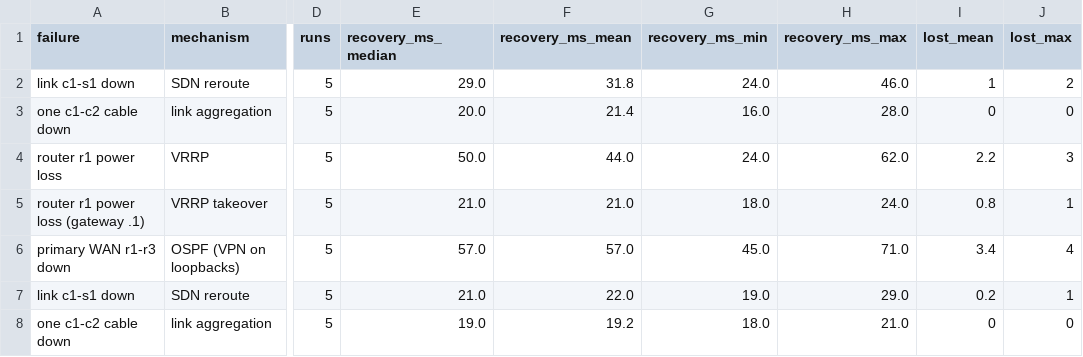
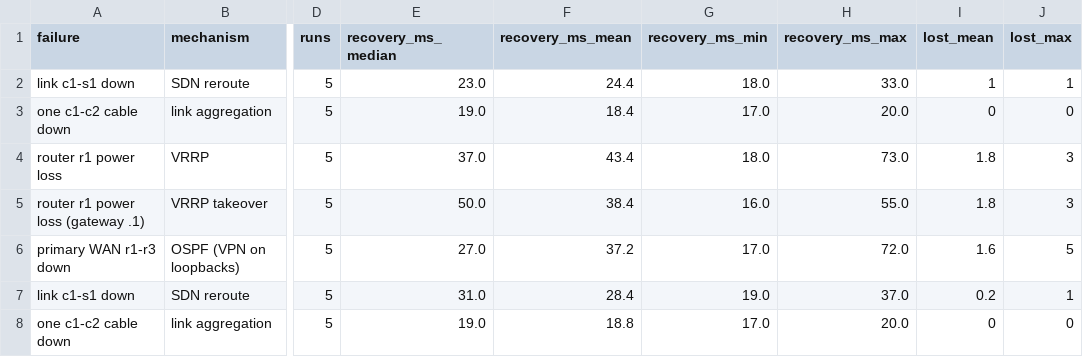
Before and after one commit to dev-the-dev-while-deving/MiniNet, a CSV file: docs/results/summary.csv, drawn as a sheet; only a part is shown, gaps mark what is left out; the diff covers the shown part only; the diff names each change by its address in the sheet, - before the commit and + after, or states it on an @@ line.

```diff
--- a/docs/results/summary.csv
+++ b/docs/results/summary.csv
-E2 (recovery_ms_median): 29.0
+E2 (recovery_ms_median): 23.0
-F2 (recovery_ms_mean): 31.8
+F2 (recovery_ms_mean): 24.4
-G2 (recovery_ms_min): 24.0
+G2 (recovery_ms_min): 18.0
-H2 (recovery_ms_max): 46.0
+H2 (recovery_ms_max): 33.0
-J2 (lost_max): 2
+J2 (lost_max): 1
-E3 (recovery_ms_median): 20.0
+E3 (recovery_ms_median): 19.0
-F3 (recovery_ms_mean): 21.4
+F3 (recovery_ms_mean): 18.4
-G3 (recovery_ms_min): 16.0
+G3 (recovery_ms_min): 17.0
-H3 (recovery_ms_max): 28.0
+H3 (recovery_ms_max): 20.0
-E4 (recovery_ms_median): 50.0
+E4 (recovery_ms_median): 37.0
-F4 (recovery_ms_mean): 44.0
+F4 (recovery_ms_mean): 43.4
-G4 (recovery_ms_min): 24.0
+G4 (recovery_ms_min): 18.0
-H4 (recovery_ms_max): 62.0
+H4 (recovery_ms_max): 73.0
-I4 (lost_mean): 2.2
+I4 (lost_mean): 1.8
-E5 (recovery_ms_median): 21.0
+E5 (recovery_ms_median): 50.0
-F5 (recovery_ms_mean): 21.0
+F5 (recovery_ms_mean): 38.4
-G5 (recovery_ms_min): 18.0
+G5 (recovery_ms_min): 16.0
-H5 (recovery_ms_max): 24.0
+H5 (recovery_ms_max): 55.0
-I5 (lost_mean): 0.8
+I5 (lost_mean): 1.8
-J5 (lost_max): 1
+J5 (lost_max): 3
-E6 (recovery_ms_median): 57.0
+E6 (recovery_ms_median): 27.0
-F6 (recovery_ms_mean): 57.0
+F6 (recovery_ms_mean): 37.2
-G6 (recovery_ms_min): 45.0
+G6 (recovery_ms_min): 17.0
-H6 (recovery_ms_max): 71.0
+H6 (recovery_ms_max): 72.0
-I6 (lost_mean): 3.4
+I6 (lost_mean): 1.6
-J6 (lost_max): 4
+J6 (lost_max): 5
-E7 (recovery_ms_median): 21.0
+E7 (recovery_ms_median): 31.0
-F7 (recovery_ms_mean): 22.0
+F7 (recovery_ms_mean): 28.4
-H7 (recovery_ms_max): 29.0
+H7 (recovery_ms_max): 37.0
-F8 (recovery_ms_mean): 19.2
+F8 (recovery_ms_mean): 18.8
-G8 (recovery_ms_min): 18.0
+G8 (recovery_ms_min): 17.0
-H8 (recovery_ms_max): 21.0
+H8 (recovery_ms_max): 20.0
```
Also changed, not shown: 16 edited cells elsewhere in this file, docs/results/results.csv, 10 other files.
